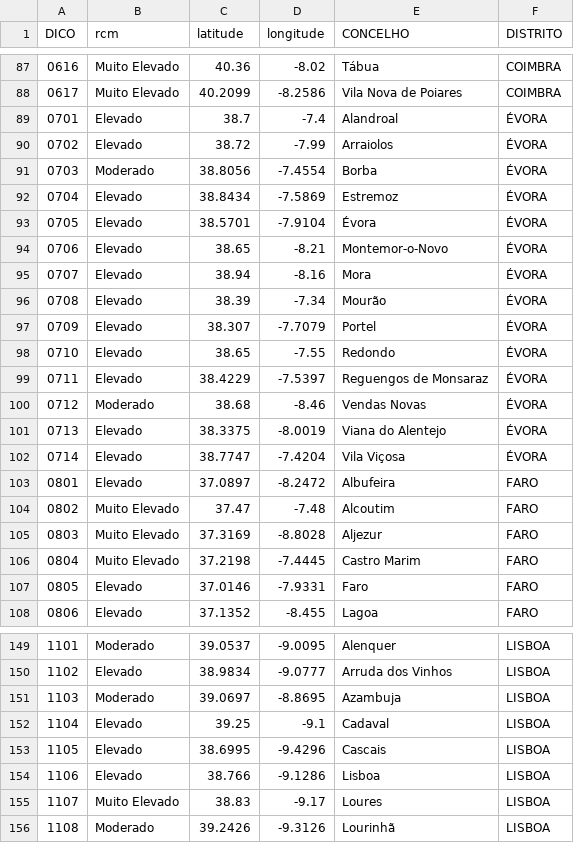
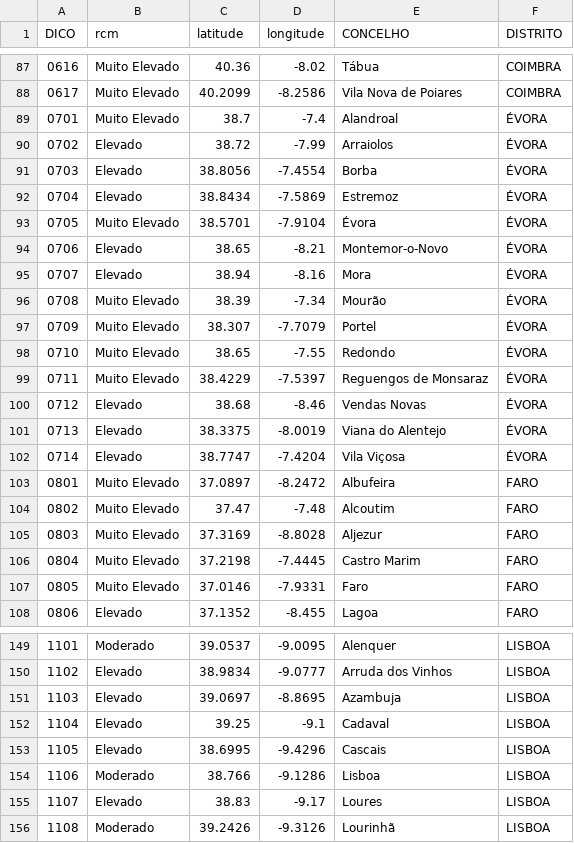
Before and after one commit to CatiaBarros/rcm-scheduler, a CSV file: rcm_d0.csv, drawn as a sheet; only a part is shown, gaps mark what is left out; the diff covers the shown part only.

```diff
--- a/rcm_d0.csv
+++ b/rcm_d0.csv
@@ -88,17 +88,17 @@ DICO,rcm,latitude,longitude,CONCELHO,DISTRITO
 0617,Muito Elevado,40.2099,-8.2586,Vila Nova de Poiares,COIMBRA
-0701,Elevado,38.7,-7.4,Alandroal,ÉVORA
+0701,Muito Elevado,38.7,-7.4,Alandroal,ÉVORA
 0702,Elevado,38.72,-7.99,Arraiolos,ÉVORA
-0703,Moderado,38.8056,-7.4554,Borba,ÉVORA
+0703,Elevado,38.8056,-7.4554,Borba,ÉVORA
 0704,Elevado,38.8434,-7.5869,Estremoz,ÉVORA
-0705,Elevado,38.5701,-7.9104,Évora,ÉVORA
+0705,Muito Elevado,38.5701,-7.9104,Évora,ÉVORA
 0706,Elevado,38.65,-8.21,Montemor-o-Novo,ÉVORA
 0707,Elevado,38.94,-8.16,Mora,ÉVORA
-0708,Elevado,38.39,-7.34,Mourão,ÉVORA
-0709,Elevado,38.307,-7.7079,Portel,ÉVORA
-0710,Elevado,38.65,-7.55,Redondo,ÉVORA
-0711,Elevado,38.4229,-7.5397,Reguengos de Monsaraz,ÉVORA
-0712,Moderado,38.68,-8.46,Vendas Novas,ÉVORA
+0708,Muito Elevado,38.39,-7.34,Mourão,ÉVORA
+0709,Muito Elevado,38.307,-7.7079,Portel,ÉVORA
+0710,Muito Elevado,38.65,-7.55,Redondo,ÉVORA
+0711,Muito Elevado,38.4229,-7.5397,Reguengos de Monsaraz,ÉVORA
+0712,Elevado,38.68,-8.46,Vendas Novas,ÉVORA
 0713,Elevado,38.3375,-8.0019,Viana do Alentejo,ÉVORA
 0714,Elevado,38.7747,-7.4204,Vila Viçosa,ÉVORA
-0801,Elevado,37.0897,-8.2472,Albufeira,FARO
+0801,Muito Elevado,37.0897,-8.2472,Albufeira,FARO
 0802,Muito Elevado,37.47,-7.48,Alcoutim,FARO
@@ -106,3 +106,3 @@ DICO,rcm,latitude,longitude,CONCELHO,DISTRITO
 0804,Muito Elevado,37.2198,-7.4445,Castro Marim,FARO
-0805,Elevado,37.0146,-7.9331,Faro,FARO
+0805,Muito Elevado,37.0146,-7.9331,Faro,FARO
 0806,Elevado,37.1352,-8.455,Lagoa,FARO
@@ -150,7 +150,7 @@ DICO,rcm,latitude,longitude,CONCELHO,DISTRITO
 1102,Elevado,38.9834,-9.0777,Arruda dos Vinhos,LISBOA
-1103,Moderado,39.0697,-8.8695,Azambuja,LISBOA
+1103,Elevado,39.0697,-8.8695,Azambuja,LISBOA
 1104,Elevado,39.25,-9.1,Cadaval,LISBOA
 1105,Elevado,38.6995,-9.4296,Cascais,LISBOA
-1106,Elevado,38.766,-9.1286,Lisboa,LISBOA
-1107,Muito Elevado,38.83,-9.17,Loures,LISBOA
+1106,Moderado,38.766,-9.1286,Lisboa,LISBOA
+1107,Elevado,38.83,-9.17,Loures,LISBOA
 1108,Moderado,39.2426,-9.3126,Lourinhã,LISBOA
```
Also changed, not shown: 65 edited cells elsewhere in this file, 1 other file.
